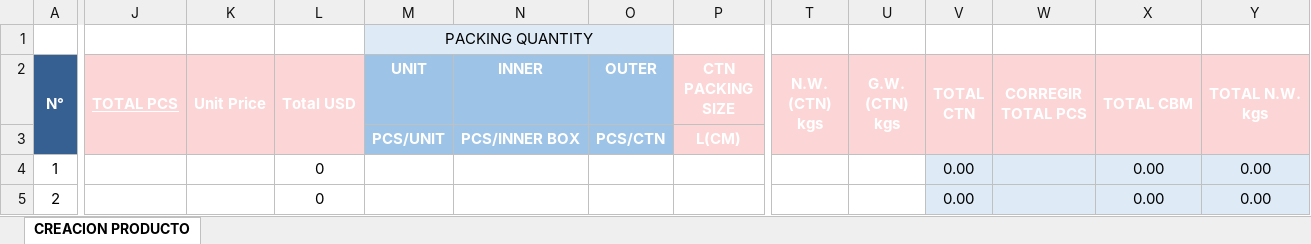
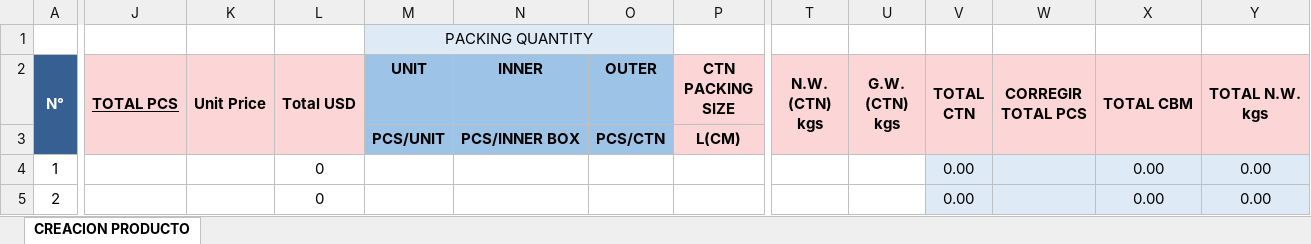
Before and after one commit to kervisvasquez1993/SRM, an Excel workbook: public/templates/productos.xlsx, sheet CREACION PRODUCTO, drawn as a sheet; only a part is shown, gaps mark what is left out; values as stored, in another font and other column widths than the file's, no borders; conditional formats not drawn; the diff covers the shown part only; the diff names each change by its address in the sheet, - before the commit and + after, or states it on an @@ line.

```diff
--- a/public/templates/productos.xlsx (sheet CREACION PRODUCTO)
+++ b/public/templates/productos.xlsx (sheet CREACION PRODUCTO)
-J2:P2 text colour: #FFFFFF
+J2:P2 text colour: black
-T2:Y2 text colour: #FFFFFF
+T2:Y2 text colour: black
-M3:P3 text colour: #FFFFFF
+M3:P3 text colour: black
```
Also changed, not shown: cell formats elsewhere in this sheet, 12 other files.
